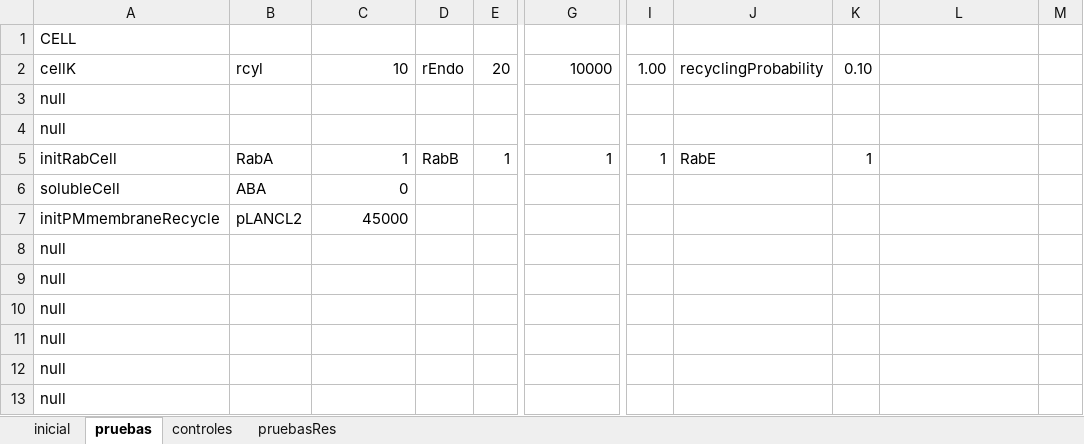
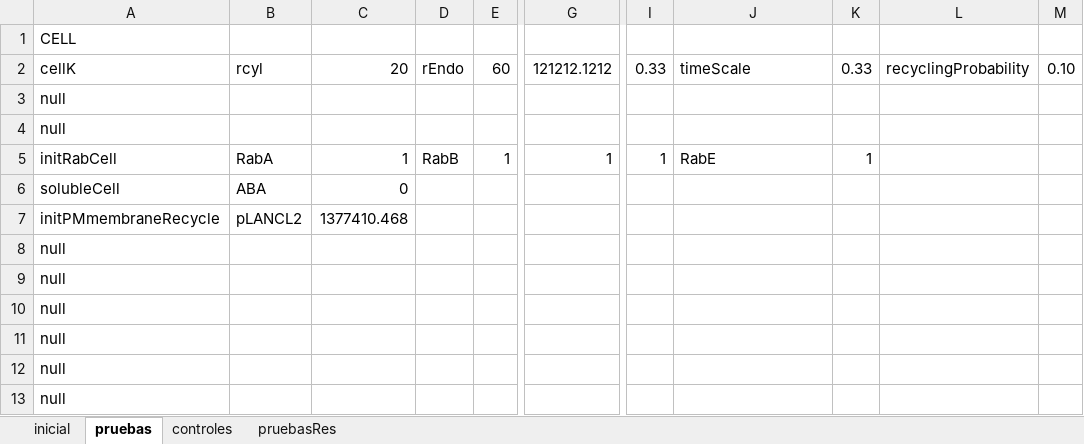
Before and after one commit to franconieto/endomembraneSystem, an Excel workbook: InputIntrTransp3.xlsm, sheet pruebas, drawn as a sheet; only a part is shown, gaps mark what is left out; values as stored, in another font and other column widths than the file's, no borders; the diff covers the shown part only; the diff names each change by its address in the sheet, - before the commit and + after, or states it on an @@ line.

```diff
--- a/InputIntrTransp3.xlsm (sheet pruebas)
+++ b/InputIntrTransp3.xlsm (sheet pruebas)
-C2: 10
+C2: 20
-E2: 20
+E2: 60
-G2: 10000
+G2: 121212.1212
-I2: 1.00
+I2: 0.33
-J2: recyclingProbability
+J2: timeScale
-K2: 0.10
+K2: 0.33
-L2: (empty)
+L2: recyclingProbability
-M2: (empty)
+M2: 0.10
-C7: 45000
+C7: 1377410.468
```
Also changed, not shown: 33 edited cells elsewhere in this sheet, sheet controles, sheet inicial, formulas that keep their value, 10 other files.
